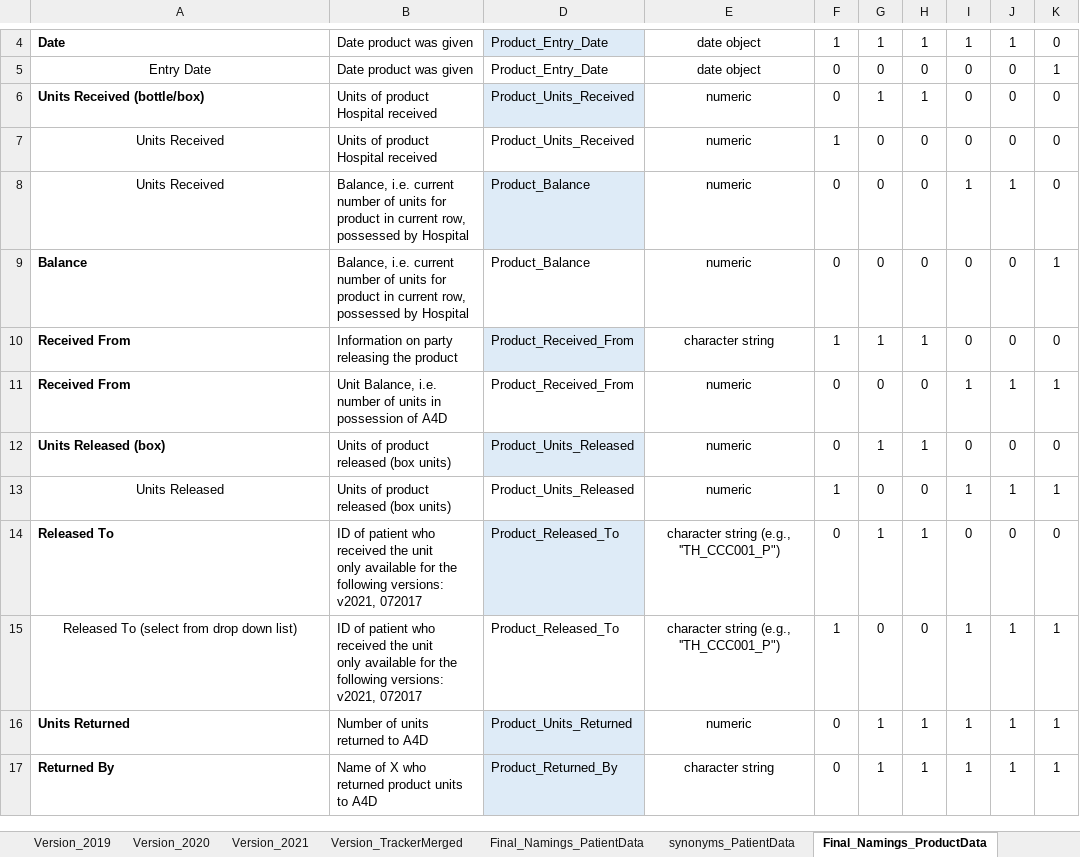
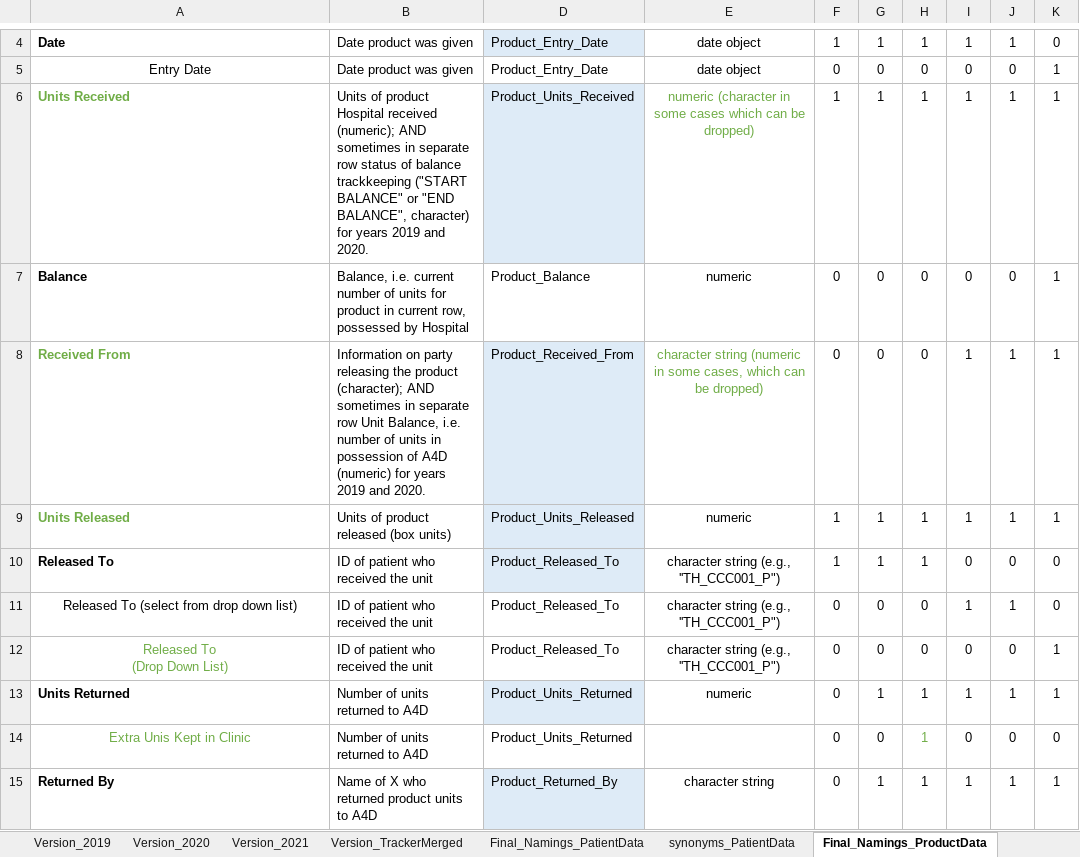
Before and after one commit to CorrelAidSwitzerland/a4d, an Excel workbook: 4ADMonthlyTrackerCodebook.xlsx, sheet Final_Namings_ProductData, drawn as a sheet; only a part is shown, gaps mark what is left out; values as stored, in another font and other column widths than the file's, no borders; removed rows and columns are numbered as before the commit, all else as after; ↵ is a line break in a cell; the diff covers the shown part only; the diff names each change by its address in the sheet, - before the commit and + after, or states it on an @@ line.

Commit message:
tabs for productdata were adjusted to match the pseudoanon. data provided by A4D, instead of early dummy data.

```diff
--- a/4ADMonthlyTrackerCodebook.xlsx (sheet Final_Namings_ProductData)
+++ b/4ADMonthlyTrackerCodebook.xlsx (sheet Final_Namings_ProductData)
-row 6: Units Received (bottle/box) | Units of product Hospital received | Product_Units_Received | numeric | 0 | 1 | 1 | 0 | 0 | 0
-row 7: Units Received | Units of product Hospital received | Product_Units_Received | numeric | 1 | 0 | 0 | 0 | 0 | 0
@@ A6 text colour: black → #70AD47, bold: off → on, alignment: center → left @@
-B6: Balance, i.e. current number of units for product in current row, possessed by Hospital
+B6: Units of product Hospital received (numeric); AND sometimes in separate row status of balance trackkeeping ("START BALANCE" or "END BALANCE", character) for years 2019 and 2020.
-D6: Product_Balance
+D6: Product_Units_Received
-E6: numeric
+E6: numeric (character in some cases which can be dropped)
-E6 text colour: black
+E6 text colour: #70AD47
-F6: 0
+F6: 1
-G6: 0
+G6: 1
-H6: 0
+H6: 1
-K6: 0
+K6: 1
-row 10: Received From | Information on party releasing the product | Product_Received_From | character string | 1 | 1 | 1 | 0 | 0 | 0
-A8 text colour: black
+A8 text colour: #70AD47
-B8: Unit Balance, i.e. number of units in possession of A4D
+B8: Information on party releasing the product (character); AND sometimes in separate row Unit Balance, i.e. number of units in possession of A4D (numeric) for years 2019 and 2020.
-D8 fill: none
+D8 fill: #DEEBF7
-E8: numeric
+E8: character string (numeric in some cases, which can be dropped)
-E8 text colour: black
+E8 text colour: #70AD47
-row 12: Units Released (box) | Units of product released (box units) | Product_Units_Released | numeric | 0 | 1 | 1 | 0 | 0 | 0
@@ A9 text colour: black → #70AD47, bold: off → on, alignment: center → left @@
-D9 fill: none
+D9 fill: #DEEBF7
-G9: 0
+G9: 1
-H9: 0
+H9: 1
-B10:B11: …the unit ↵ only available for the following versions: ↵ v2021, 072017
+B10:B11: …the unit
-F10: 0
+F10: 1
-F11: 1
+F11: 0
-K11: 1
+K11: 0
+row 12: Released To ↵ (Drop Down List) | ID of patient who received the unit | Product_Released_To | character string (e.g., ''TH_CCC001_P") | 0 | 0 | 0 | 0 | 0 | 1
+row 14: Extra Unis Kept in Clinic | Number of units returned to A4D | Product_Units_Returned |  | 0 | 0 | 1 | 0 | 0 | 0
```
Also changed, not shown: 1 added row elsewhere in this sheet, sheet synonyms_ProductData.
